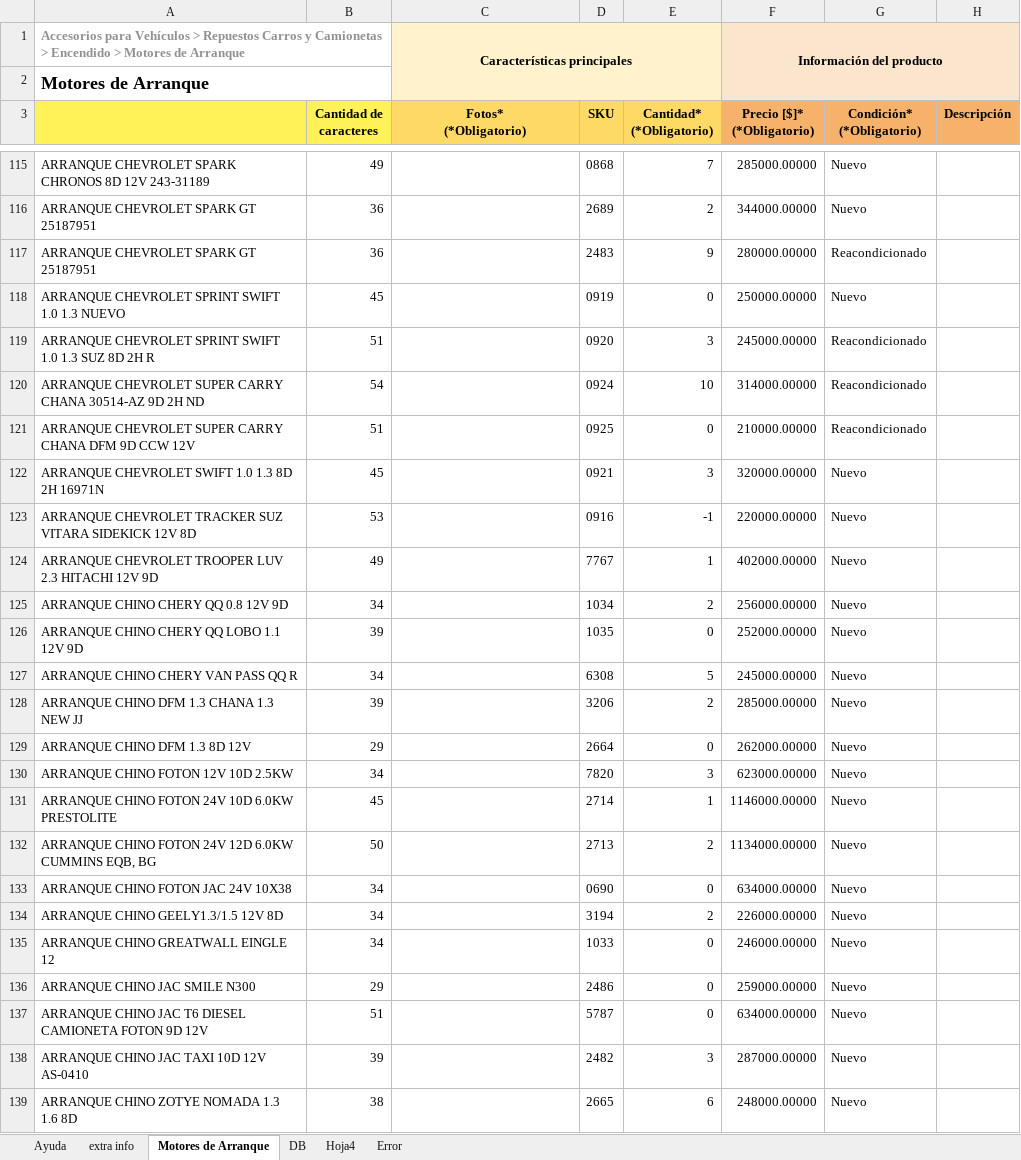
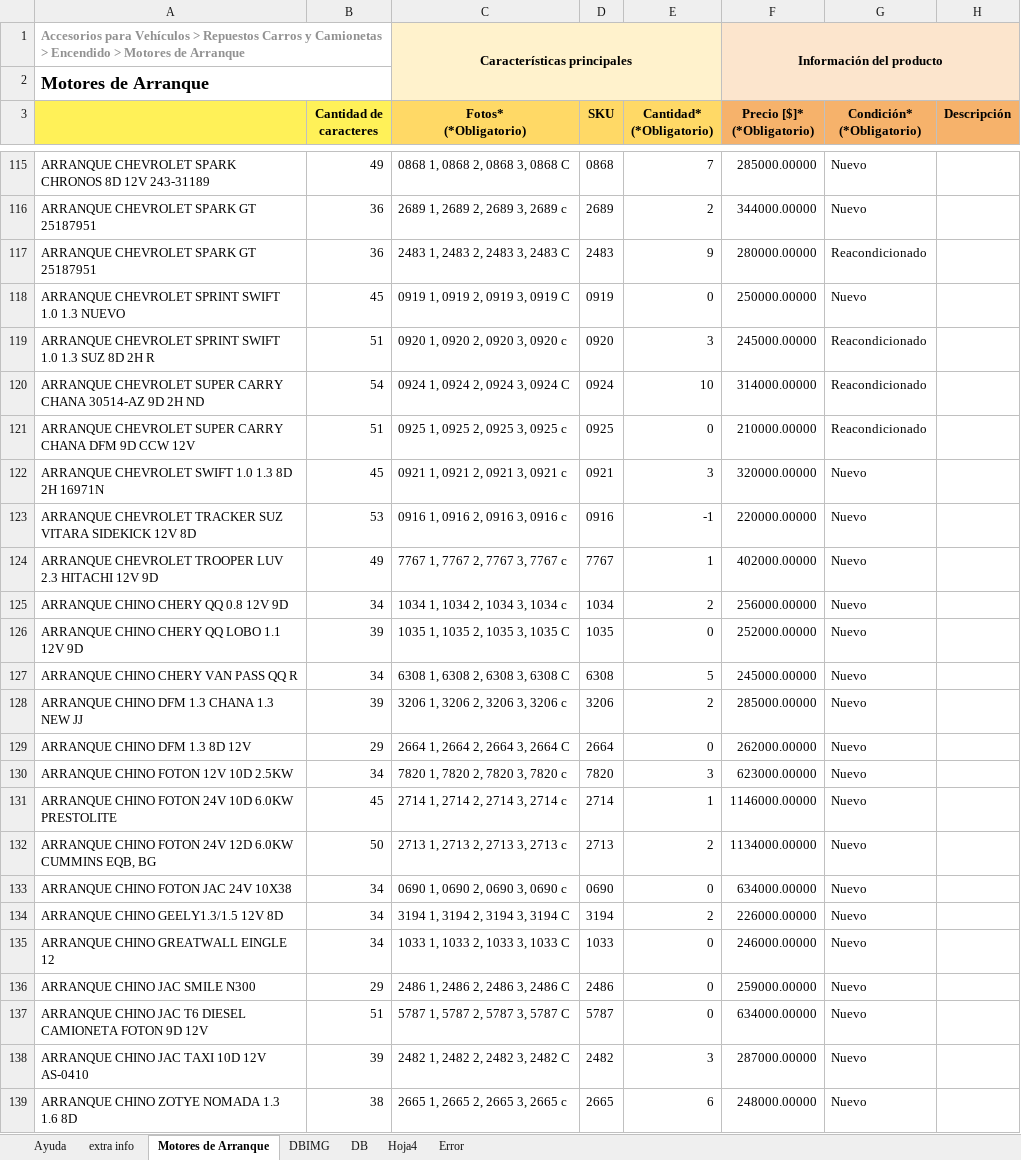
Before and after one commit to gesveen/Lekar-Automotriz, an Excel workbook: Arranques-MercadoLibreVBA.xlsm, sheet Motores de Arranque, drawn as a sheet; only a part is shown, gaps mark what is left out; values as stored, in another font and other column widths than the file's, no borders; conditional formats not drawn; the diff covers the shown part only; the diff names each change by its address in the sheet, - before the commit and + after, or states it on an @@ line.

Commit message:
actualizaciones funciones Mercado Libre Arranques

```diff
--- a/Arranques-MercadoLibreVBA.xlsm (sheet Motores de Arranque)
+++ b/Arranques-MercadoLibreVBA.xlsm (sheet Motores de Arranque)
+sheet tab: DBIMG
-C115 (Fotos* (*Obligatorio)): (empty)
+C115 (Fotos* (*Obligatorio)): 0868 1, 0868 2, 0868 3, 0868 C
-C116 (Fotos* (*Obligatorio)): (empty)
+C116 (Fotos* (*Obligatorio)): 2689 1, 2689 2, 2689 3, 2689 c
-C117 (Fotos* (*Obligatorio)): (empty)
+C117 (Fotos* (*Obligatorio)): 2483 1, 2483 2, 2483 3, 2483 C
-C118 (Fotos* (*Obligatorio)): (empty)
+C118 (Fotos* (*Obligatorio)): 0919 1, 0919 2, 0919 3, 0919 C
-C119 (Fotos* (*Obligatorio)): (empty)
+C119 (Fotos* (*Obligatorio)): 0920 1, 0920 2, 0920 3, 0920 c
-C120 (Fotos* (*Obligatorio)): (empty)
+C120 (Fotos* (*Obligatorio)): 0924 1, 0924 2, 0924 3, 0924 C
-C121 (Fotos* (*Obligatorio)): (empty)
+C121 (Fotos* (*Obligatorio)): 0925 1, 0925 2, 0925 3, 0925 c
-C122 (Fotos* (*Obligatorio)): (empty)
+C122 (Fotos* (*Obligatorio)): 0921 1, 0921 2, 0921 3, 0921 c
-C123 (Fotos* (*Obligatorio)): (empty)
+C123 (Fotos* (*Obligatorio)): 0916 1, 0916 2, 0916 3, 0916 c
-C124 (Fotos* (*Obligatorio)): (empty)
+C124 (Fotos* (*Obligatorio)): 7767 1, 7767 2, 7767 3, 7767 c
-C125 (Fotos* (*Obligatorio)): (empty)
+C125 (Fotos* (*Obligatorio)): 1034 1, 1034 2, 1034 3, 1034 c
-C126 (Fotos* (*Obligatorio)): (empty)
+C126 (Fotos* (*Obligatorio)): 1035 1, 1035 2, 1035 3, 1035 C
-C127 (Fotos* (*Obligatorio)): (empty)
+C127 (Fotos* (*Obligatorio)): 6308 1, 6308 2, 6308 3, 6308 C
-C128 (Fotos* (*Obligatorio)): (empty)
+C128 (Fotos* (*Obligatorio)): 3206 1, 3206 2, 3206 3, 3206 c
-C129 (Fotos* (*Obligatorio)): (empty)
+C129 (Fotos* (*Obligatorio)): 2664 1, 2664 2, 2664 3, 2664 C
-C130 (Fotos* (*Obligatorio)): (empty)
+C130 (Fotos* (*Obligatorio)): 7820 1, 7820 2, 7820 3, 7820 c
-C131 (Fotos* (*Obligatorio)): (empty)
+C131 (Fotos* (*Obligatorio)): 2714 1, 2714 2, 2714 3, 2714 c
-C132 (Fotos* (*Obligatorio)): (empty)
+C132 (Fotos* (*Obligatorio)): 2713 1, 2713 2, 2713 3, 2713 c
-C133 (Fotos* (*Obligatorio)): (empty)
+C133 (Fotos* (*Obligatorio)): 0690 1, 0690 2, 0690 3, 0690 c
-C134 (Fotos* (*Obligatorio)): (empty)
+C134 (Fotos* (*Obligatorio)): 3194 1, 3194 2, 3194 3, 3194 C
-C135 (Fotos* (*Obligatorio)): (empty)
+C135 (Fotos* (*Obligatorio)): 1033 1, 1033 2, 1033 3, 1033 C
-C136 (Fotos* (*Obligatorio)): (empty)
+C136 (Fotos* (*Obligatorio)): 2486 1, 2486 2, 2486 3, 2486 C
-C137 (Fotos* (*Obligatorio)): (empty)
+C137 (Fotos* (*Obligatorio)): 5787 1, 5787 2, 5787 3, 5787 C
-C138 (Fotos* (*Obligatorio)): (empty)
+C138 (Fotos* (*Obligatorio)): 2482 1, 2482 2, 2482 3, 2482 C
-C139 (Fotos* (*Obligatorio)): (empty)
+C139 (Fotos* (*Obligatorio)): 2665 1, 2665 2, 2665 3, 2665 c
```
Also changed, not shown: 367 edited cells elsewhere in this sheet, Nombres archivos en dir.xlsm.
